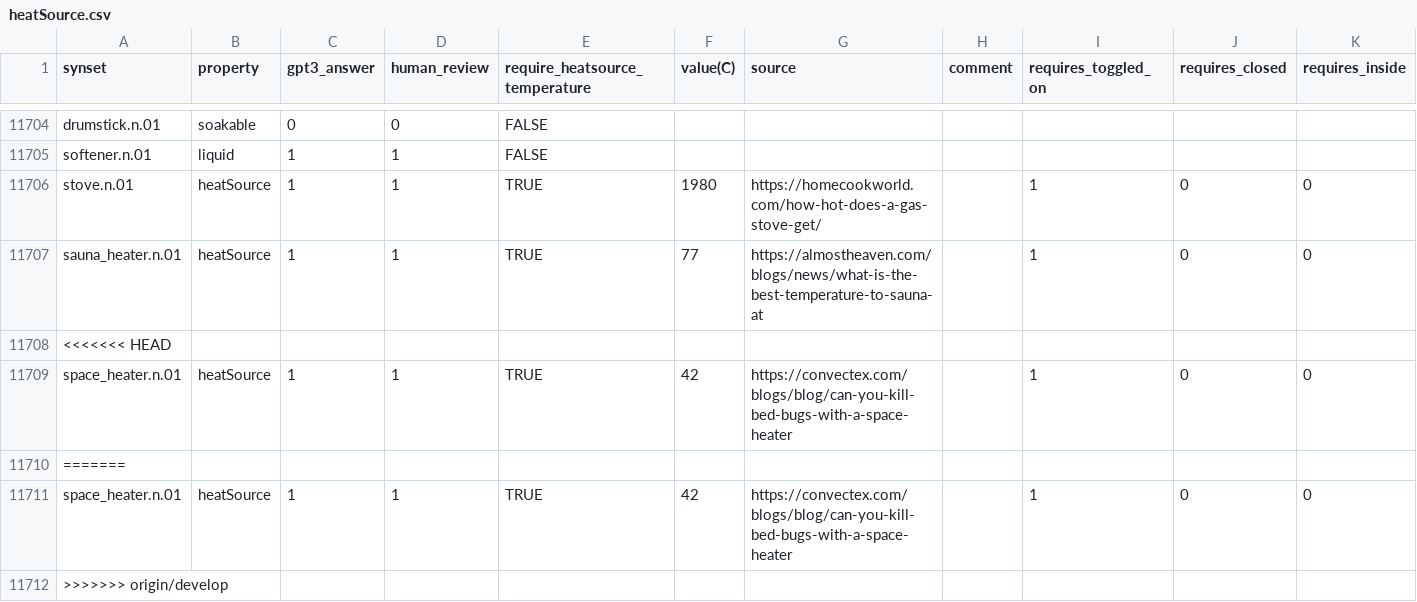
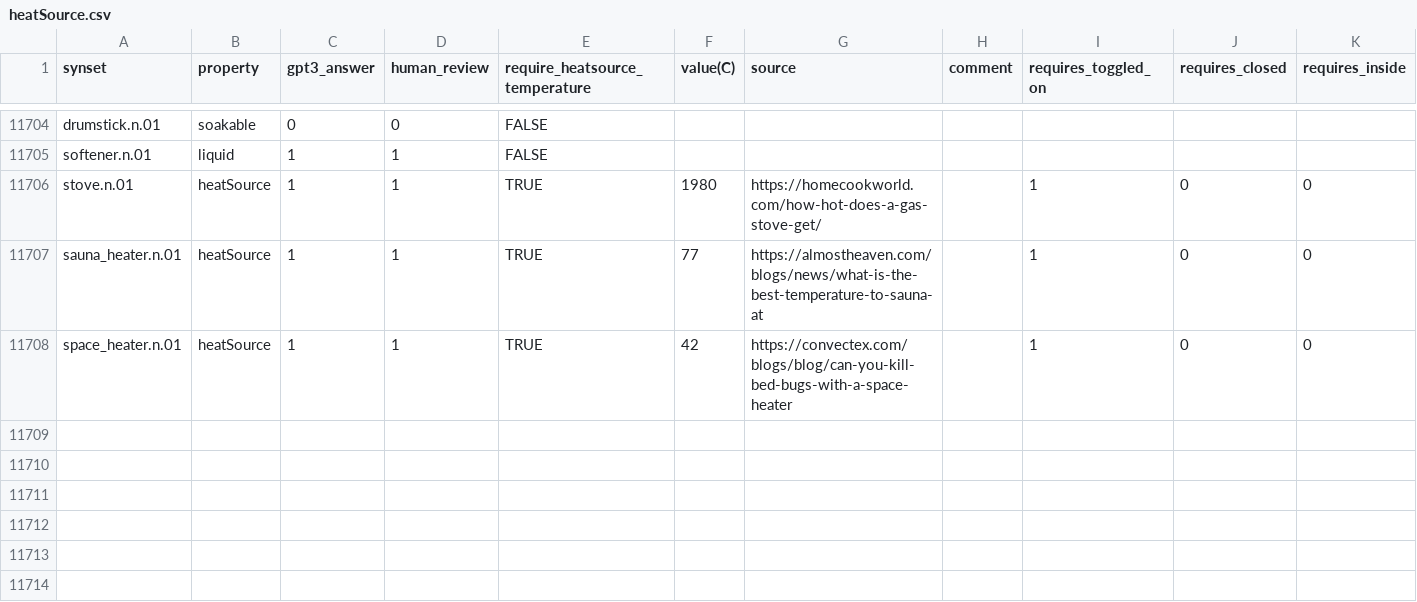
Before and after one commit to StanfordVL/bddl, a CSV file: bddl/generated_data/prop_param_annots/heatSource.csv, drawn as a sheet; only a part is shown, gaps mark what is left out; the diff names each change by its address in the sheet, - before the commit and + after, or states it on an @@ line.

```diff
--- a/bddl/generated_data/prop_param_annots/heatSource.csv
+++ b/bddl/generated_data/prop_param_annots/heatSource.csv
-row 11708: <<<<<<< HEAD
-row 11710: =======
-row 11711: space_heater.n.01 | heatSource | 1 | 1 | TRUE | 42 | https://convectex.com/blogs/blog/can-you-kill-bed-bugs-with-a-space-heater |  | 1 | 0 | 0
-row 11712: >>>>>>> origin/develop
```
Also changed, not shown: 2 other files.
